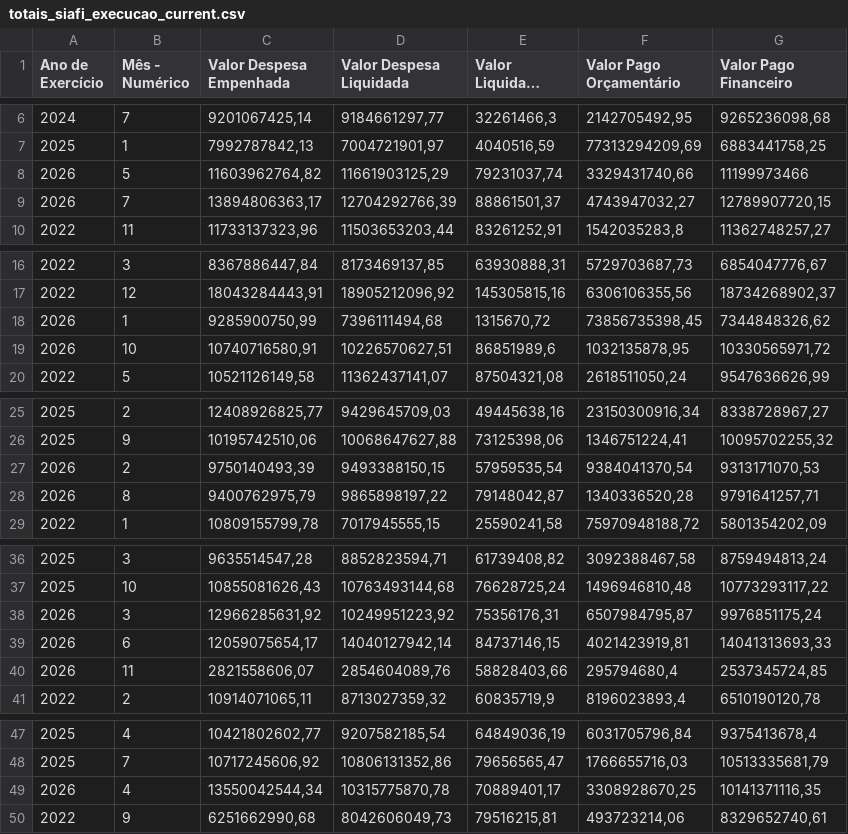
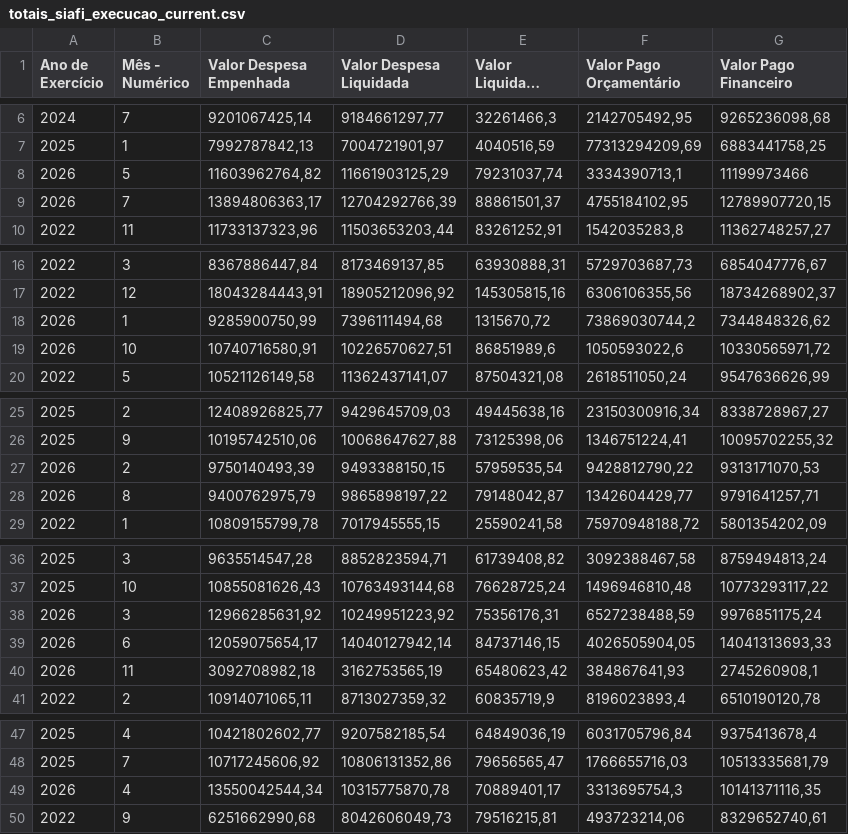
Before and after one commit to splor-mg/dados-totais-armazem-siafi, a CSV file: data-raw/totais_siafi_execucao_current.csv, drawn as a sheet; only a part is shown, gaps mark what is left out; long unchanged cells end in …; the diff covers the shown part only.

```diff
--- a/data-raw/totais_siafi_execucao_current.csv
+++ b/data-raw/totais_siafi_execucao_current.csv
@@ -7,4 +7,4 @@
 "2025","1","7992787842,13","7004721901,97","4040516,59","77313294209,69","6883441758,25"
-"2026","5","11603962764,82","11661903125,29","79231037,74","3329431740,66","11199973466"
-"2026","7","13894806363,17","12704292766,39","88861501,37","4743947032,27","12789907720,15"
+"2026","5","11603962764,82","11661903125,29","79231037,74","3334390713,1","11199973466"
+"2026","7","13894806363,17","12704292766,39","88861501,37","4755184102,95","12789907720,15"
 "2022","11","11733137323,96","11503653203,44","83261252,91","1542035283,8","11362748257,27"
@@ -17,4 +17,4 @@
 "2022","12","18043284443,91","18905212096,92","145305815,16","6306106355,56","18734268902,37"
-"2026","1","9285900750,99","7396111494,68","1315670,72","73856735398,45","7344848326,62"
-"2026","10","10740716580,91","10226570627,51","86851989,6","1032135878,95","10330565971,72"
+"2026","1","9285900750,99","7396111494,68","1315670,72","73869030744,2","7344848326,62"
+"2026","10","10740716580,91","10226570627,51","86851989,6","1050593022,6","10330565971,72"
 "2022","5","10521126149,58","11362437141,07","87504321,08","2618511050,24","9547636626,99"
@@ -26,4 +26,4 @@
 "2025","9","10195742510,06","10068647627,88","73125398,06","1346751224,41","10095702255,32"
-"2026","2","9750140493,39","9493388150,15","57959535,54","9384041370,54","9313171070,53"
-"2026","8","9400762975,79","9865898197,22","79148042,87","1340336520,28","9791641257,71"
+"2026","2","9750140493,39","9493388150,15","57959535,54","9428812790,22","9313171070,53"
+"2026","8","9400762975,79","9865898197,22","79148042,87","1342604429,77","9791641257,71"
 "2022","1","10809155799,78","7017945555,15","25590241,58","75970948188,72","5801354202,09"
@@ -37,5 +37,5 @@
 "2025","10","10855081626,43","10763493144,68","76628725,24","1496946810,48","10773293117,22"
-"2026","3","12966285631,92","10249951223,92","75356176,31","6507984795,87","9976851175,24"
-"2026","6","12059075654,17","14040127942,14","84737146,15","4021423919,81","14041313693,33"
-"2026","11","2821558606,07","2854604089,76","58828403,66","295794680,4","2537345724,85"
+"2026","3","12966285631,92","10249951223,92","75356176,31","6527238488,59","9976851175,24"
+"2026","6","12059075654,17","14040127942,14","84737146,15","4026505904,05","14041313693,33"
+"2026","11","3092708982,18","3162753565,19","65480623,42","384867641,93","2745260908,1"
 "2022","2","10914071065,11","8713027359,32","60835719,9","8196023893,4","6510190120,78"
@@ -48,3 +48,3 @@
 "2025","7","10717245606,92","10806131352,86","79656565,47","1766655716,03","10513335681,79"
-"2026","4","13550042544,34","10315775870,78","70889401,17","3308928670,25","10141371116,35"
+"2026","4","13550042544,34","10315775870,78","70889401,17","3313695754,3","10141371116,35"
 "2022","9","6251662990,68","8042606049,73","79516215,81","493723214,06","8329652740,61"
```
Also changed, not shown: 1 edited cell elsewhere in this file, data-raw/totais_siafi_execucao_cota_current.csv, data-raw/totais_siafi_restos_pagar.csv, 5 other files.
